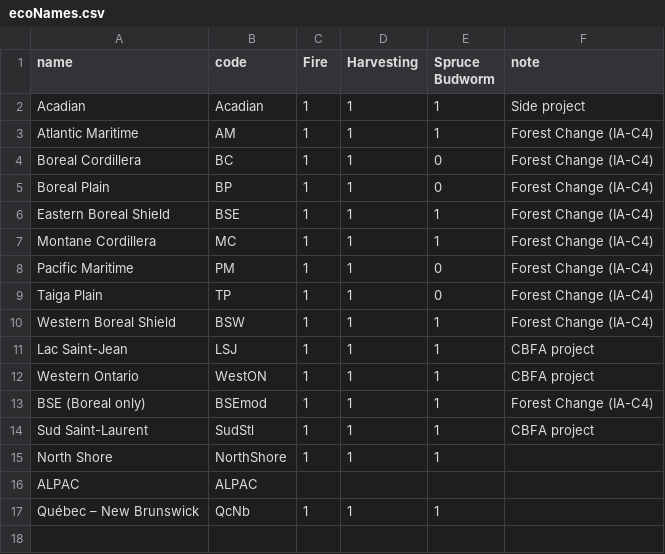
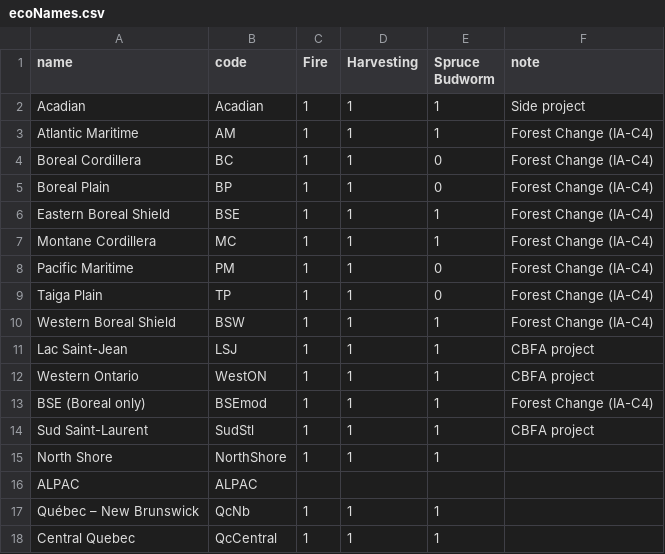
Before and after one commit to dcyr/LANDIS-II_IA_generalUseFiles, a CSV file: ecoNames.csv, drawn as a sheet.

```diff
--- a/ecoNames.csv
+++ b/ecoNames.csv
@@ -17 +17,2 @@ ALPAC,ALPAC,,,,
 Québec – New Brunswick,QcNb,1,1,1,
+Central Quebec,QcCentral,1,1,1,
```
Also changed, not shown: vegCodes.csv, 48 other files.
